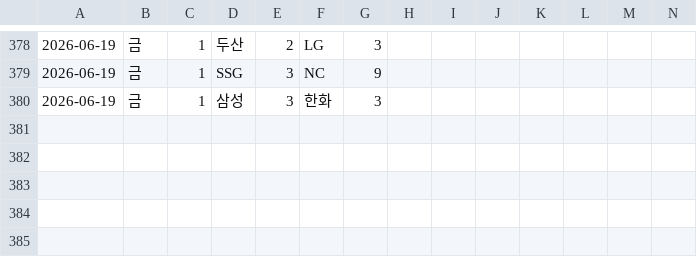
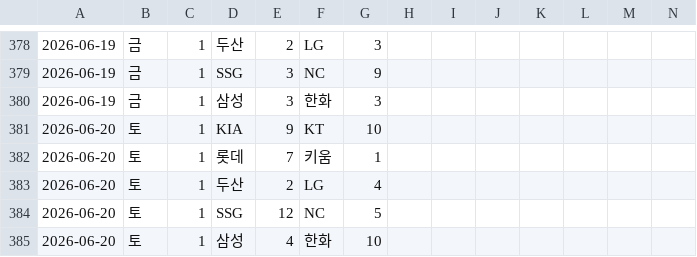
Before and after one commit to Lunrot/kbo-app, a CSV file: 2026.csv, drawn as a sheet; only a part is shown, gaps mark what is left out; rows hold the shown columns only; the diff covers the shown part only; the diff names each change by its address in the sheet, - before the commit and + after, or states it on an @@ line.

```diff
--- a/2026.csv
+++ b/2026.csv
+row 381: 2026-06-20 | 토 | 1 | KIA | 9 | KT | 10
+row 382: 2026-06-20 | 토 | 1 | 롯데 | 7 | 키움 | 1
+row 383: 2026-06-20 | 토 | 1 | 두산 | 2 | LG | 4
+row 384: 2026-06-20 | 토 | 1 | SSG | 12 | NC | 5
+row 385: 2026-06-20 | 토 | 1 | 삼성 | 4 | 한화 | 10
```
Also changed, not shown: 32 edited cells elsewhere in this file.
